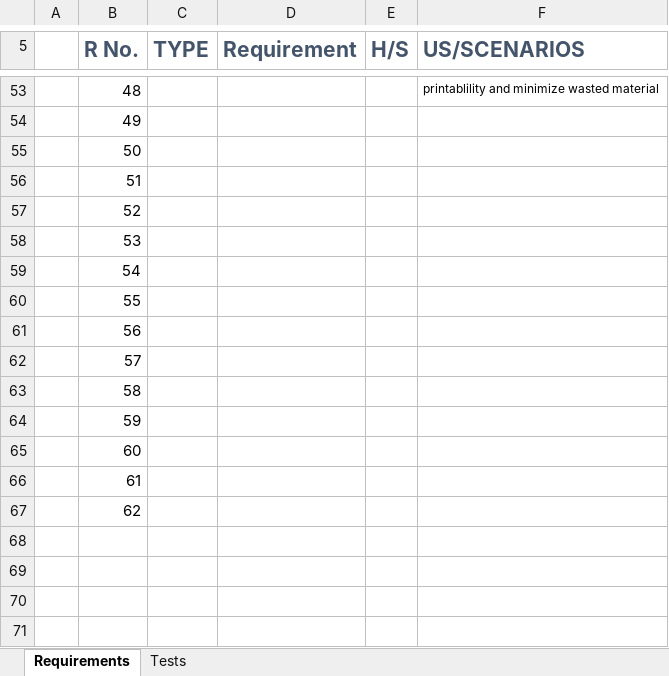
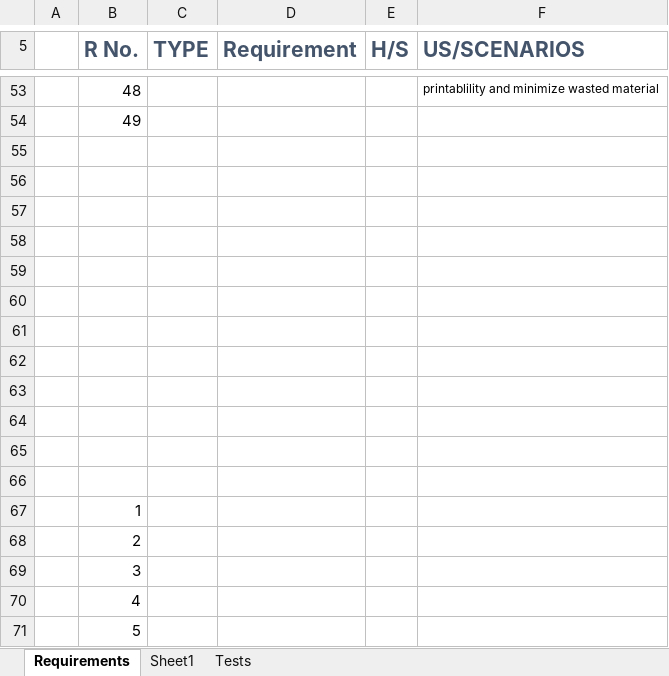
Before and after one commit to ebertmx/SCRAPPY-MK1, an Excel workbook: project_files/Req_and_Dev-SCRAPPY.xlsx, sheet Requirements, drawn as a sheet; only a part is shown, gaps mark what is left out; values as stored, in another font and other column widths than the file's, no borders; addresses are those after the commit; the diff names each change by its address in the sheet, - before the commit and + after, or states it on an @@ line.

```diff
--- a/project_files/Req_and_Dev-SCRAPPY.xlsx (sheet Requirements)
+++ b/project_files/Req_and_Dev-SCRAPPY.xlsx (sheet Requirements)
+sheet tab: Sheet1
-B55 (R No.): 50
+B55 (R No.): (empty)
-B56 (R No.): 51
+B56 (R No.): (empty)
-B57 (R No.): 52
+B57 (R No.): (empty)
-B58 (R No.): 53
+B58 (R No.): (empty)
-B59 (R No.): 54
+B59 (R No.): (empty)
-B60 (R No.): 55
+B60 (R No.): (empty)
-B61 (R No.): 56
+B61 (R No.): (empty)
-B62 (R No.): 57
+B62 (R No.): (empty)
+row 63: (empty)
+row 64: (empty)
+row 65: (empty)
+row 66: (empty)
-B67 (R No.): 58
+B67 (R No.): 1
-B68 (R No.): 59
+B68 (R No.): 2
-B69 (R No.): 60
+B69 (R No.): 3
-B70 (R No.): 61
+B70 (R No.): 4
-B71 (R No.): 62
+B71 (R No.): 5
```
Also changed, not shown: 43 other files.
